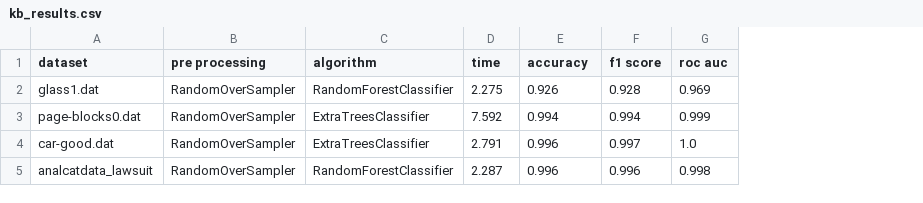
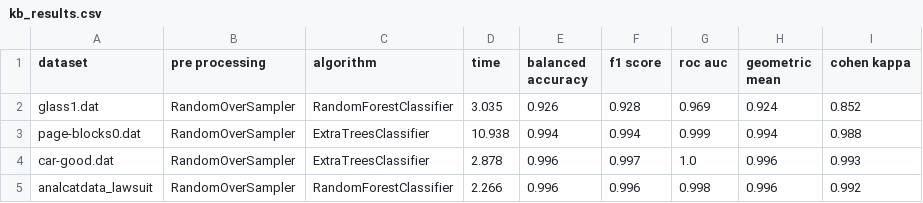
Before and after one commit to PedroVieira1160634/automated-imbalanced-classification, a CSV file: project/output/kb_results.csv, drawn as a sheet; the diff names each change by its address in the sheet, - before the commit and + after, or states it on an @@ line.

```diff
--- a/project/output/kb_results.csv
+++ b/project/output/kb_results.csv
+column H (geometric mean), rows 2-5: 0.924 | 0.994 | 0.996 | 0.996
+column I (cohen kappa), rows 2-5: 0.852 | 0.988 | 0.993 | 0.992
-E1: accuracy
+E1: balanced accuracy
-D2 (time): 2.275
+D2 (time): 3.035
-D3 (time): 7.592
+D3 (time): 10.938
-D4 (time): 2.791
+D4 (time): 2.878
-D5 (time): 2.287
+D5 (time): 2.266
```
Also changed, not shown: project/output/_copy_kb_results.csv, 7 other files.
